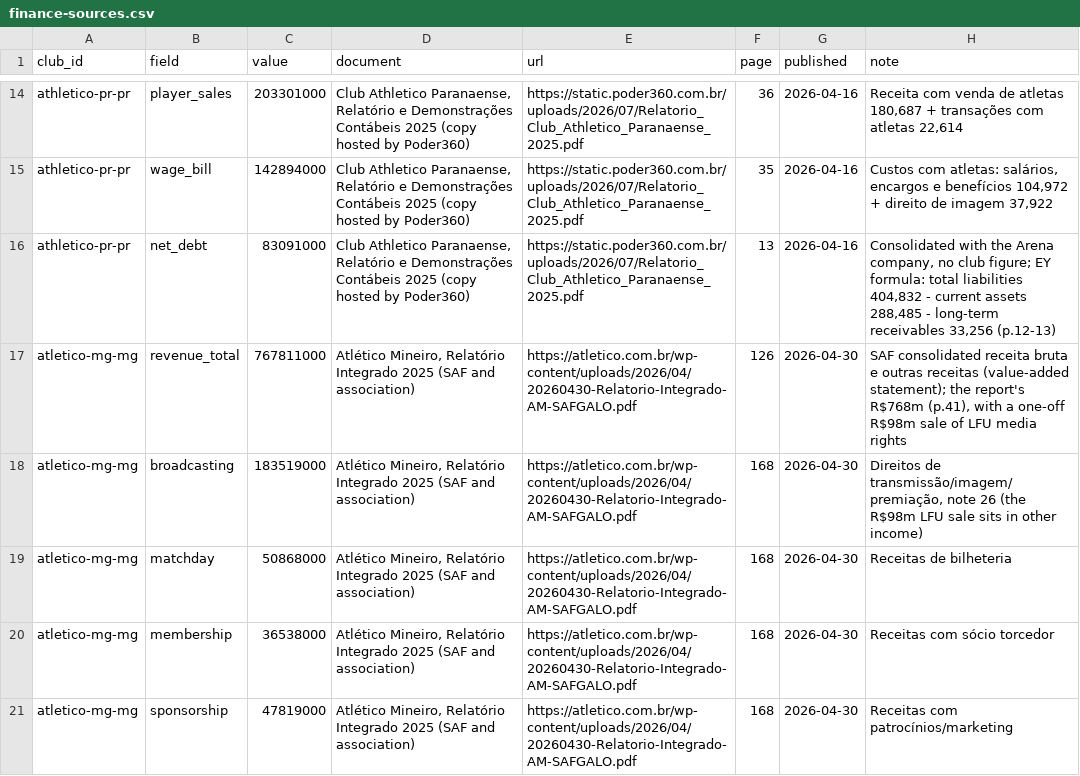
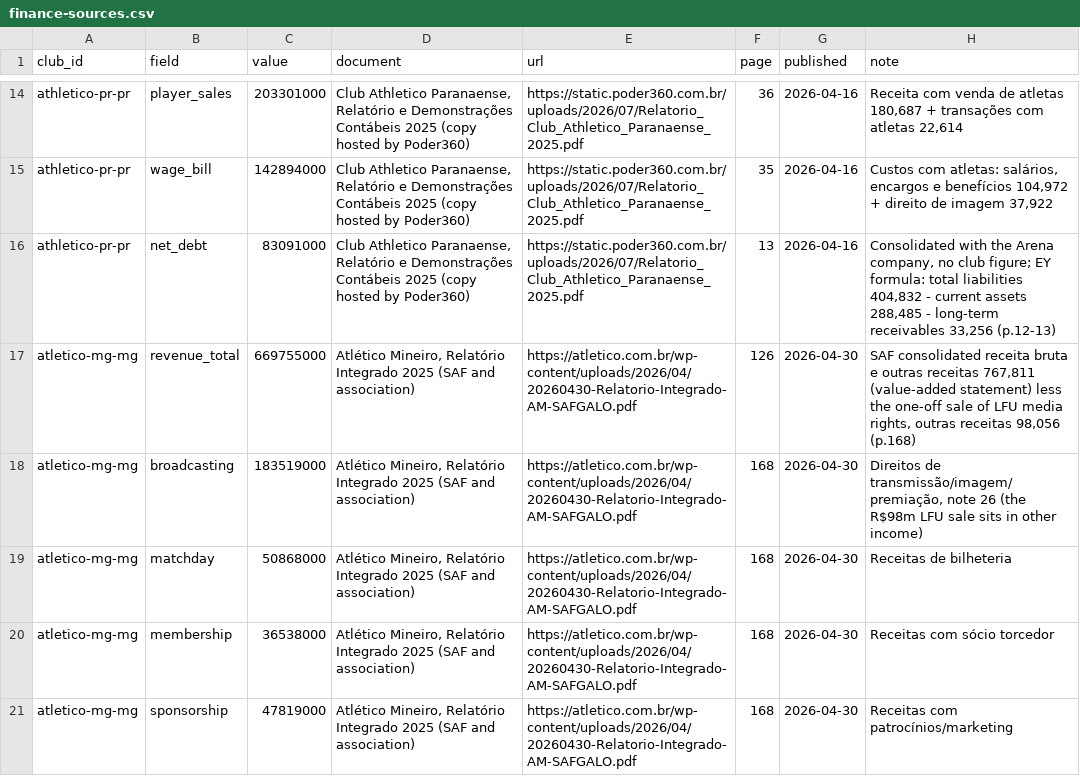
Before and after one commit to lucasnsaraujo/boleiro, a CSV file: data/finance-sources.csv, drawn as a sheet; only a part is shown, gaps mark what is left out; the diff covers the shown part only.

Commit message:
fix finance figures the review found off the definitions
Grêmio's revenue is gross, Atlético-MG's leaves out the one-off sale of
LFU shares, Santos's net debt takes its assets off like the other clubs',
Flamengo's matchday is tickets only, Botafogo's sponsorship counts its
licensing and its membership both programmes.

```diff
--- a/data/finance-sources.csv
+++ b/data/finance-sources.csv
@@ -16,3 +16,3 @@ athletico-pr-pr,wage_bill,142894000,"Club Athletico Paranaense, Relatório e Dem
 athletico-pr-pr,net_debt,83091000,"Club Athletico Paranaense, Relatório e Demonstrações Contábeis 2025 (copy hosted by Poder360)",https://static.poder360.com.br/uploads/2026/07/Relatorio_Club_Athletico_Paranaense_2025.pdf,13,2026-04-16,"Consolidated with the Arena company, no club figure; EY formula: total liabilities 404,832 - current assets 288,485 - long-term receivables 33,256 (p.12-13)"
-atletico-mg-mg,revenue_total,767811000,"Atlético Mineiro, Relatório Integrado 2025 (SAF and association)",https://atletico.com.br/wp-content/uploads/2026/04/20260430-Relatorio-Integrado-AM-SAFGALO.pdf,126,2026-04-30,"SAF consolidated receita bruta e outras receitas (value-added statement); the report's R$768m (p.41), with a one-off R$98m sale of LFU media rights"
+atletico-mg-mg,revenue_total,669755000,"Atlético Mineiro, Relatório Integrado 2025 (SAF and association)",https://atletico.com.br/wp-content/uploads/2026/04/20260430-Relatorio-Integrado-AM-SAFGALO.pdf,126,2026-04-30,"SAF consolidated receita bruta e outras receitas 767,811 (value-added statement) less the one-off sale of LFU media rights, outras receitas 98,056 (p.168)"
 atletico-mg-mg,broadcasting,183519000,"Atlético Mineiro, Relatório Integrado 2025 (SAF and association)",https://atletico.com.br/wp-content/uploads/2026/04/20260430-Relatorio-Integrado-AM-SAFGALO.pdf,168,2026-04-30,"Direitos de transmissão/imagem/premiação, note 26 (the R$98m LFU sale sits in other income)"
```
Also changed, not shown: 14 edited cells elsewhere in this file, data/finances.csv, 3 other files.
